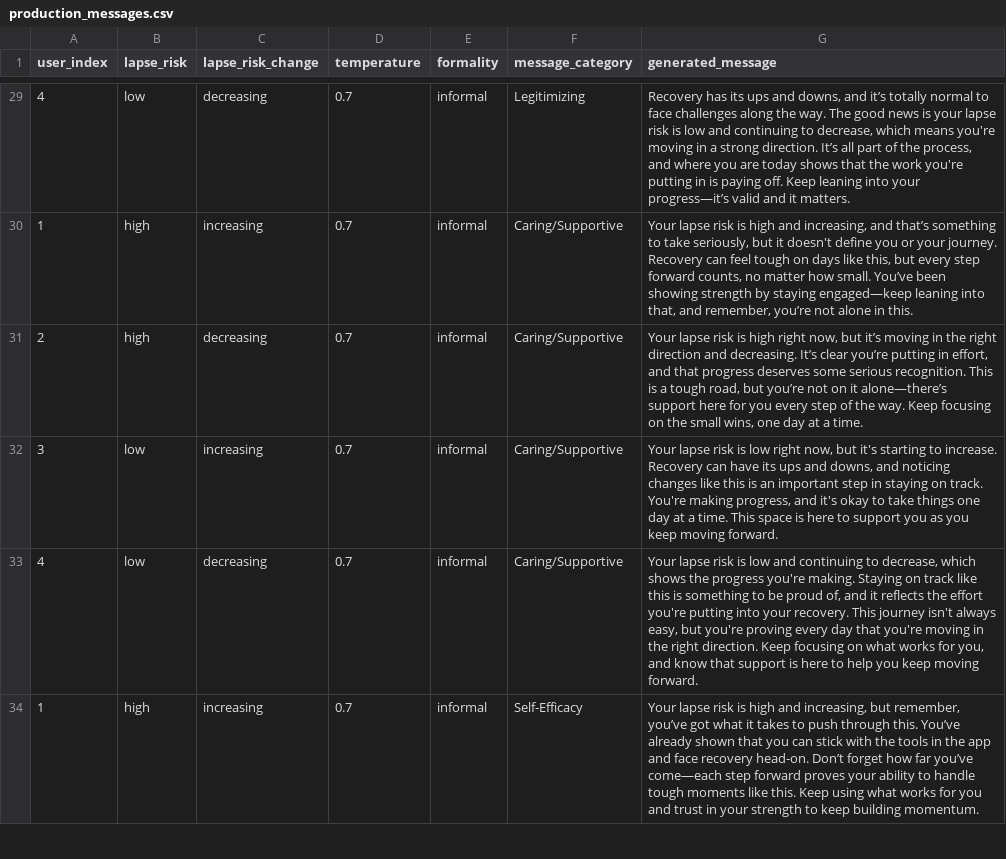
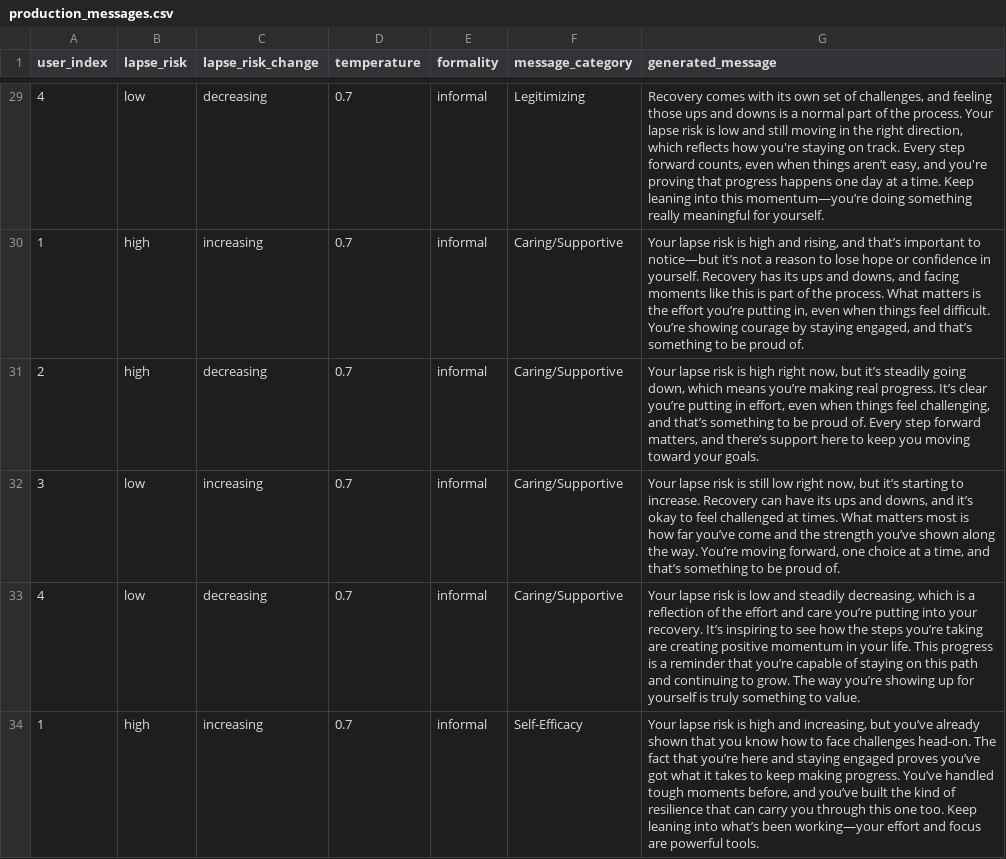
Before and after one commit to jjcurtin/study_llmpanel, a CSV file: qualtrics_panel/output/production_messages.csv, drawn as a sheet; only a part is shown, gaps mark what is left out; the diff covers the shown part only.

Commit message:
push prod messages to repo

```diff
--- a/qualtrics_panel/output/production_messages.csv
+++ b/qualtrics_panel/output/production_messages.csv
@@ -29,6 +29,6 @@
-"4","low","decreasing","0.7","informal","Legitimizing","Recovery has its ups and downs, and it’s totally normal to face challenges along the way. The good news is your lapse risk is low and continuing to decrease, which means you're moving in a strong direction. It’s all part of the process, and where you are today shows that the work you're putting in is paying off. Keep leaning into your progress—it’s valid and it matters."
-"1","high","increasing","0.7","informal","Caring/Supportive","Your lapse risk is high and increasing, and that’s something to take seriously, but it doesn't define you or your journey. Recovery can feel tough on days like this, but every step forward counts, no matter how small. You’ve been showing strength by staying engaged—keep leaning into that, and remember, you’re not alone in this."
-"2","high","decreasing","0.7","informal","Caring/Supportive","Your lapse risk is high right now, but it’s moving in the right direction and decreasing. It’s clear you’re putting in effort, and that progress deserves some serious recognition. This is a tough road, but you’re not on it alone—there’s support here for you every step of the way. Keep focusing on the small wins, one day at a time."
-"3","low","increasing","0.7","informal","Caring/Supportive","Your lapse risk is low right now, but it's starting to increase. Recovery can have its ups and downs, and noticing changes like this is an important step in staying on track. You're making progress, and it's okay to take things one day at a time. This space is here to support you as you keep moving forward."
-"4","low","decreasing","0.7","informal","Caring/Supportive","Your lapse risk is low and continuing to decrease, which shows the progress you're making. Staying on track like this is something to be proud of, and it reflects the effort you're putting into your recovery. This journey isn't always easy, but you're proving every day that you're moving in the right direction. Keep focusing on what works for you, and know that support is here to help you keep moving forward."
-"1","high","increasing","0.7","informal","Self-Efficacy","Your lapse risk is high and increasing, but remember, you’ve got what it takes to push through this. You’ve already shown that you can stick with the tools in the app and face recovery head-on. Don’t forget how far you’ve come—each step forward proves your ability to handle tough moments like this. Keep using what works for you and trust in your strength to keep building momentum."
+"4","low","decreasing","0.7","informal","Legitimizing","Recovery comes with its own set of challenges, and feeling those ups and downs is a normal part of the process. Your lapse risk is low and still moving in the right direction, which reflects how you're staying on track. Every step forward counts, even when things aren’t easy, and you're proving that progress happens one day at a time. Keep leaning into this momentum—you’re doing something really meaningful for yourself."
+"1","high","increasing","0.7","informal","Caring/Supportive","Your lapse risk is high and rising, and that’s important to notice—but it’s not a reason to lose hope or confidence in yourself. Recovery has its ups and downs, and facing moments like this is part of the process. What matters is the effort you’re putting in, even when things feel difficult. You’re showing courage by staying engaged, and that’s something to be proud of."
+"2","high","decreasing","0.7","informal","Caring/Supportive","Your lapse risk is high right now, but it’s steadily going down, which means you’re making real progress. It’s clear you’re putting in effort, even when things feel challenging, and that’s something to be proud of. Every step forward matters, and there’s support here to keep you moving toward your goals."
+"3","low","increasing","0.7","informal","Caring/Supportive","Your lapse risk is still low right now, but it’s starting to increase. Recovery can have its ups and downs, and it’s okay to feel challenged at times. What matters most is how far you’ve come and the strength you’ve shown along the way. You’re moving forward, one choice at a time, and that’s something to be proud of."
+"4","low","decreasing","0.7","informal","Caring/Supportive","Your lapse risk is low and steadily decreasing, which is a reflection of the effort and care you’re putting into your recovery. It’s inspiring to see how the steps you’re taking are creating positive momentum in your life. This progress is a reminder that you’re capable of staying on this path and continuing to grow. The way you’re showing up for yourself is truly something to value."
+"1","high","increasing","0.7","informal","Self-Efficacy","Your lapse risk is high and increasing, but you’ve already shown that you know how to face challenges head-on. The fact that you’re here and staying engaged proves you’ve got what it takes to keep making progress. You’ve handled tough moments before, and you’ve built the kind of resilience that can carry you through this one too. Keep leaning into what’s been working—your effort and focus are powerful tools."
```
Also changed, not shown: 42 edited cells elsewhere in this file, 24 other files.
